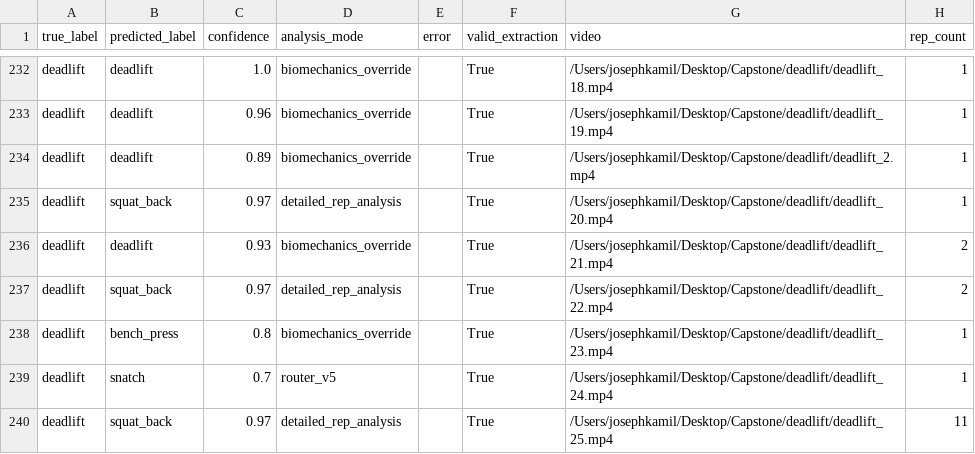
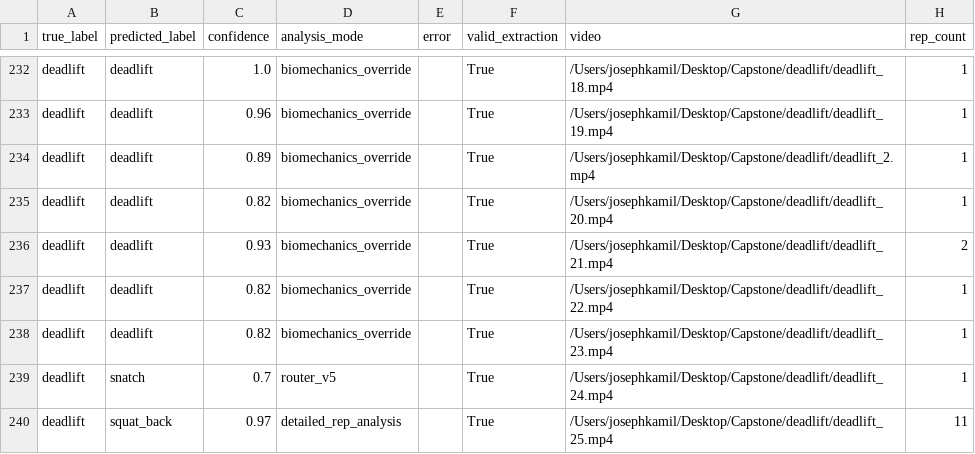
Before and after one commit to kamilj62/FormCheckAI, a CSV file: backend/ml/reports/strength_benchmark_latest.csv, drawn as a sheet; only a part is shown, gaps mark what is left out; the diff covers the shown part only.

Commit message:
Improve strength routing and add bodyweight benchmark

```diff
--- a/backend/ml/reports/strength_benchmark_latest.csv
+++ b/backend/ml/reports/strength_benchmark_latest.csv
@@ -234,6 +234,6 @@ deadlift,deadlift,0.96,biomechanics_override,,True,/Users/josephkamil/Desktop/Ca
 deadlift,deadlift,0.89,biomechanics_override,,True,/Users/josephkamil/Desktop/Capstone/deadlift/deadlift_2.mp4,1
-deadlift,squat_back,0.97,detailed_rep_analysis,,True,/Users/josephkamil/Desktop/Capstone/deadlift/deadlift_20.mp4,1
+deadlift,deadlift,0.82,biomechanics_override,,True,/Users/josephkamil/Desktop/Capstone/deadlift/deadlift_20.mp4,1
 deadlift,deadlift,0.93,biomechanics_override,,True,/Users/josephkamil/Desktop/Capstone/deadlift/deadlift_21.mp4,2
-deadlift,squat_back,0.97,detailed_rep_analysis,,True,/Users/josephkamil/Desktop/Capstone/deadlift/deadlift_22.mp4,2
-deadlift,bench_press,0.8,biomechanics_override,,True,/Users/josephkamil/Desktop/Capstone/deadlift/deadlift_23.mp4,1
+deadlift,deadlift,0.82,biomechanics_override,,True,/Users/josephkamil/Desktop/Capstone/deadlift/deadlift_22.mp4,1
+deadlift,deadlift,0.82,biomechanics_override,,True,/Users/josephkamil/Desktop/Capstone/deadlift/deadlift_23.mp4,1
 deadlift,snatch,0.7,router_v5,,True,/Users/josephkamil/Desktop/Capstone/deadlift/deadlift_24.mp4,1
```
Also changed, not shown: 1 added row, 1 removed row and 90 edited cells elsewhere in this file, 4 other files.
